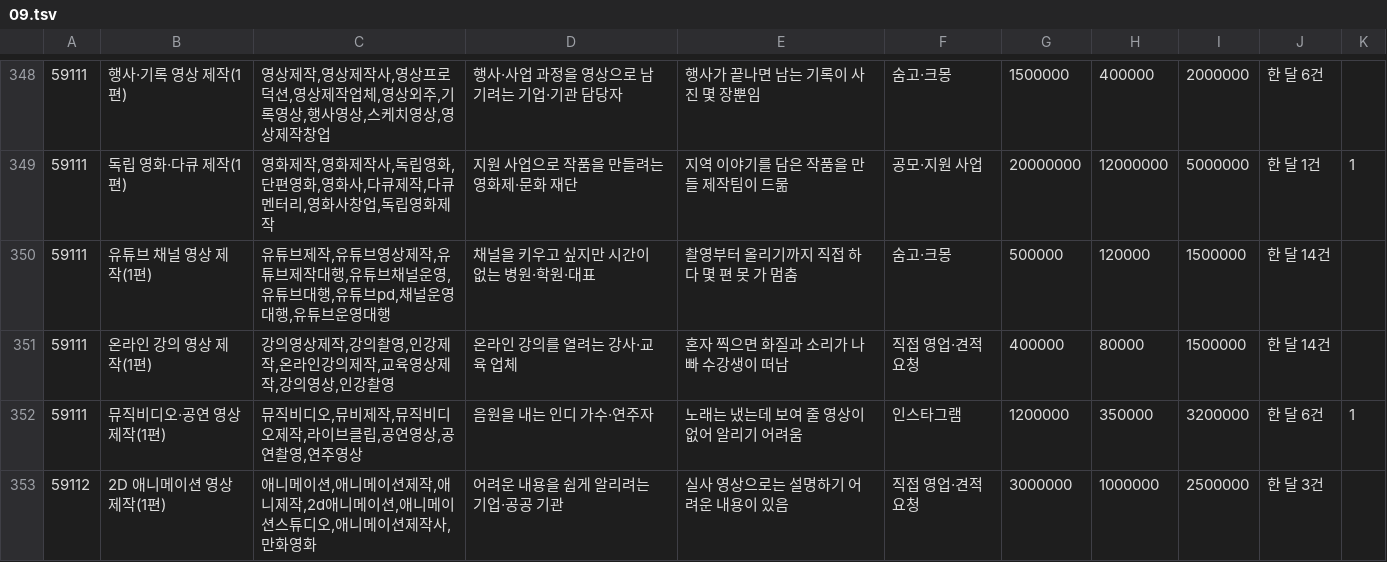
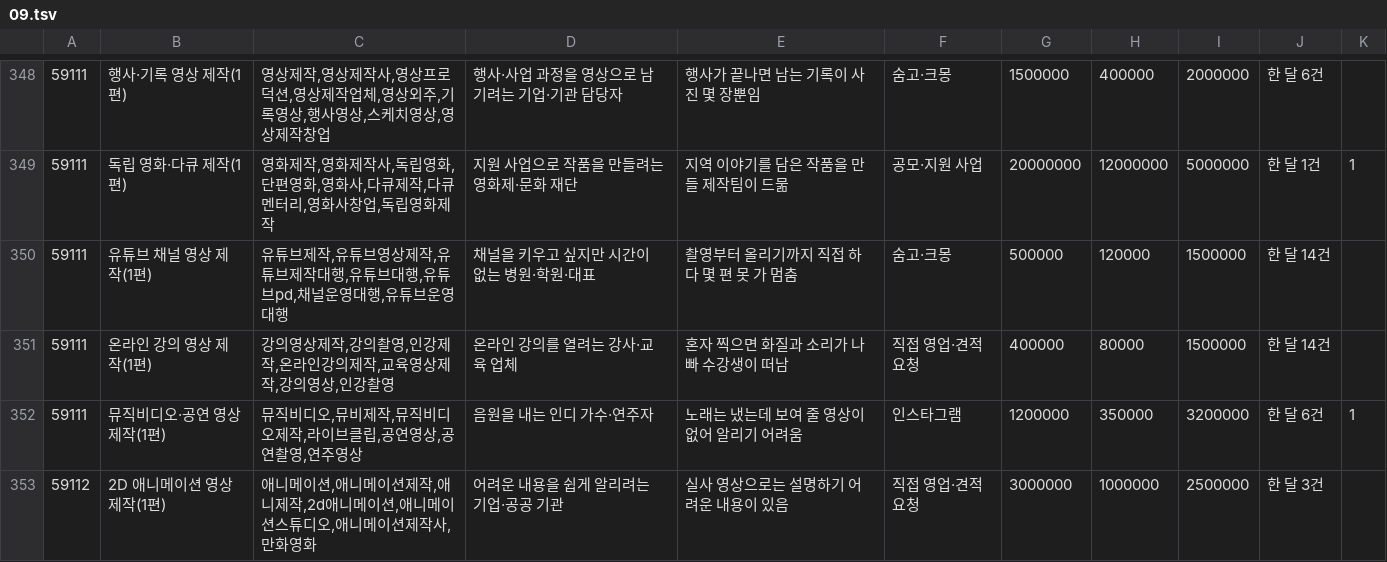
Before and after one commit to wonderbest23/meow, a TSV file: data/ksic/kinds/09.tsv, drawn as a sheet; only a part is shown, gaps mark what is left out.

```diff
--- a/data/ksic/kinds/09.tsv
+++ b/data/ksic/kinds/09.tsv
@@ -349,3 +349,3 @@
 59111	독립 영화·다큐 제작(1편)	영화제작,영화제작사,독립영화,단편영화,영화사,다큐제작,다큐멘터리,영화사창업,독립영화제작	지원 사업으로 작품을 만들려는 영화제·문화 재단	지역 이야기를 담은 작품을 만들 제작팀이 드묾	공모·지원 사업	20000000	12000000	5000000	한 달 1건	1
-59111	유튜브 채널 영상 제작(1편)	유튜브제작,유튜브영상제작,유튜브제작대행,유튜브채널운영,유튜브대행,유튜브pd,채널운영대행,유튜브운영대행	채널을 키우고 싶지만 시간이 없는 병원·학원·대표	촬영부터 올리기까지 직접 하다 몇 편 못 가 멈춤	숨고·크몽	500000	120000	1500000	한 달 14건
+59111	유튜브 채널 영상 제작(1편)	유튜브제작,유튜브영상제작,유튜브제작대행,유튜브대행,유튜브pd,채널운영대행,유튜브운영대행	채널을 키우고 싶지만 시간이 없는 병원·학원·대표	촬영부터 올리기까지 직접 하다 몇 편 못 가 멈춤	숨고·크몽	500000	120000	1500000	한 달 14건
 59111	온라인 강의 영상 제작(1편)	강의영상제작,강의촬영,인강제작,온라인강의제작,교육영상제작,강의영상,인강촬영	온라인 강의를 열려는 강사·교육 업체	혼자 찍으면 화질과 소리가 나빠 수강생이 떠남	직접 영업·견적 요청	400000	80000	1500000	한 달 14건
```
Also changed, not shown: data/ksic/kinds/10.tsv, data/ksic/kinds/11.tsv, 3 other files.
